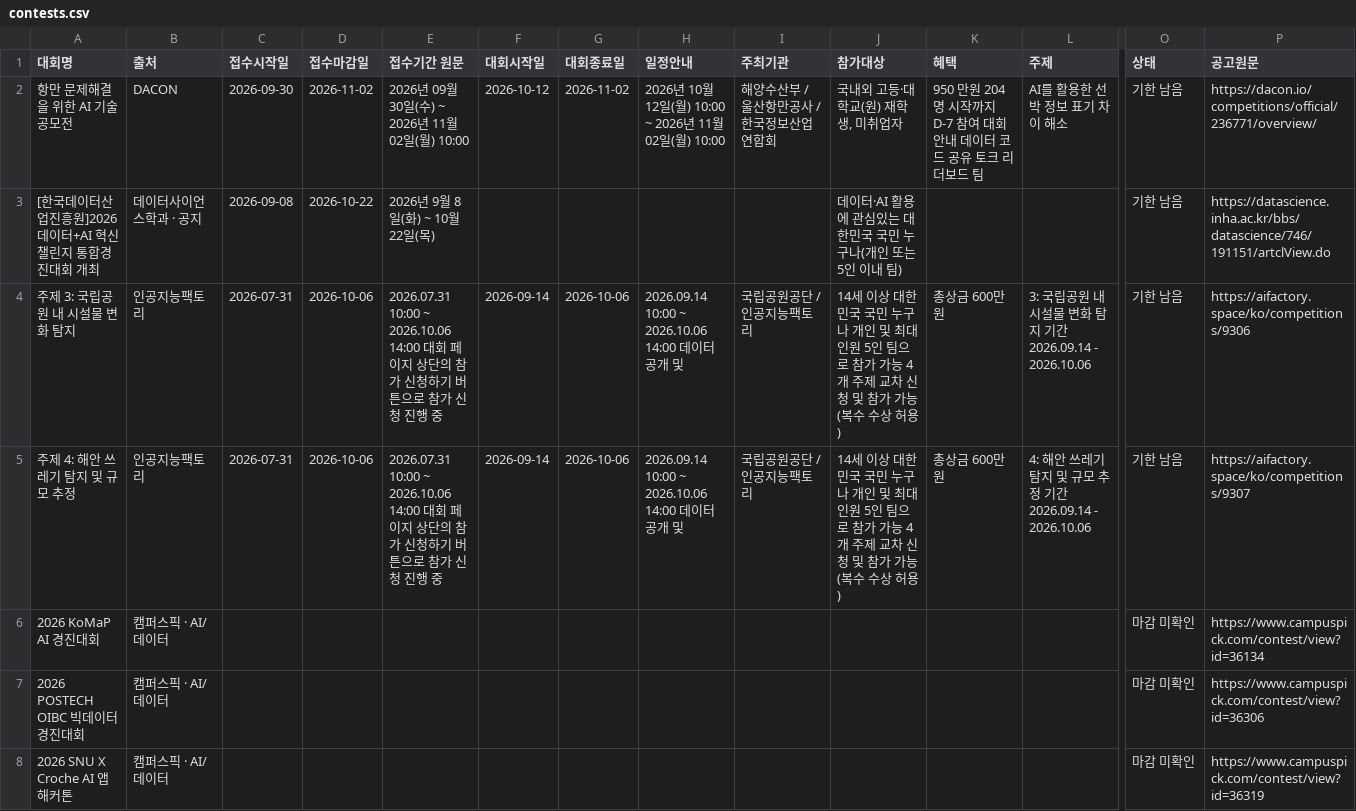
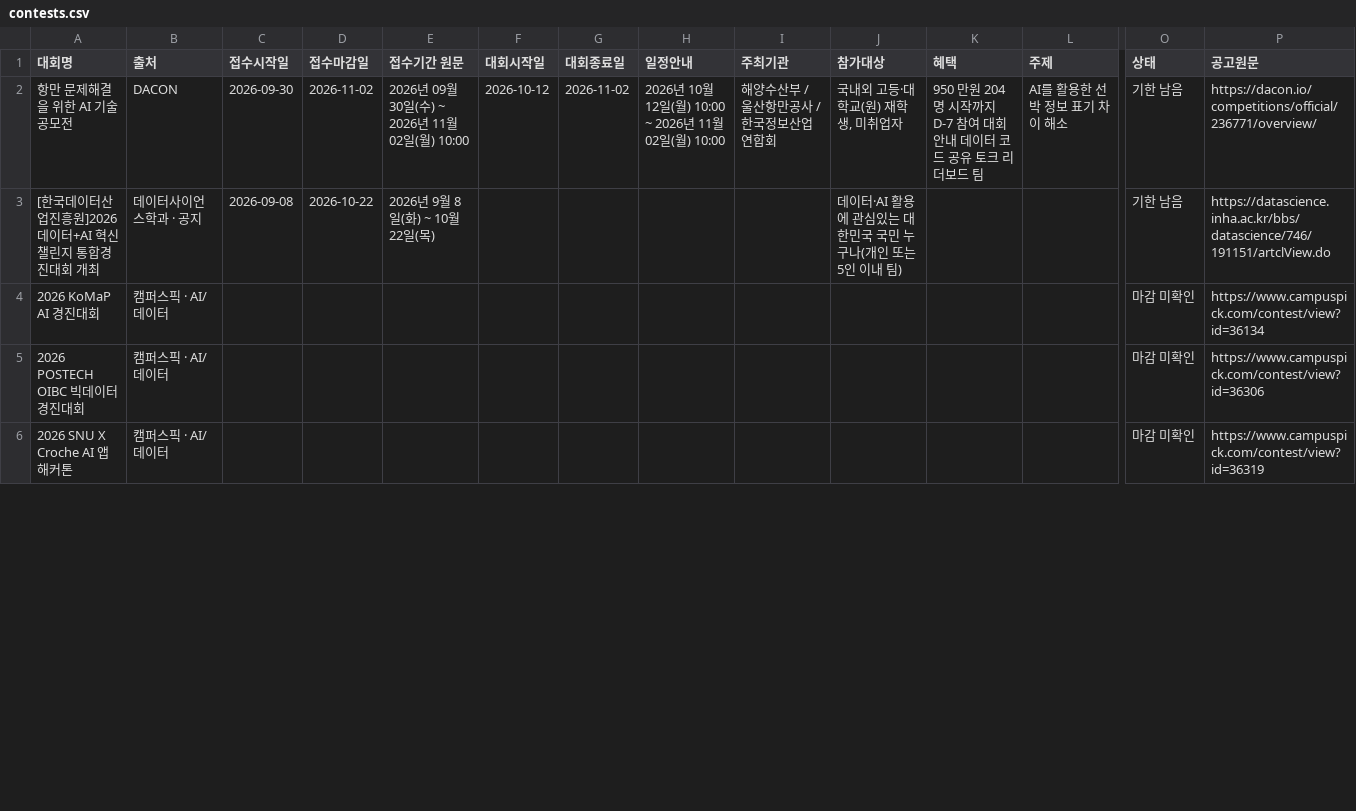
Before and after one commit to uiseokys/inha-contest-alert, a CSV file: site/contests.csv, drawn as a sheet; only a part is shown, gaps mark what is left out; removed rows and columns are numbered as before the commit, all else as after; rows hold the shown columns only; the diff covers the shown part only; the diff names each change by its address in the sheet, - before the commit and + after, or states it on an @@ line.

```diff
--- a/site/contests.csv
+++ b/site/contests.csv
-row 4: 주제 3: 국립공원 내 시설물 변화 탐지 | 인공지능팩토리 | 2026-07-31 | 2026-10-06 | 2026.07.31 10:00 ~ 2026.10.06 14:00 대회 페이지 상단의 참가 신청하기 버튼으로 참가 신청 진행 중 | 2026-09-14 | 2026-10-06 | 2026.09.14 10:00 ~ 2026.10.06 14:00 데이터 공개 및 | 국립공원공단 / 인공지능팩토리 | 14세 이상 대한민국 국민 누구나 개인 및 최대 인원 5인 팀으로 참가 가능 4개 주제 교차 신청 및 참가 가능 (복수 수상 허용) | 총상금 600만원 | 3: 국립공원 내 시설물 변화 탐지 기간 2026.09.14 - 2026.10.06 | 기한 남음 | https://aifactory.space/ko/competitions/9306
-row 5: 주제 4: 해안 쓰레기 탐지 및 규모 추정 | 인공지능팩토리 | 2026-07-31 | 2026-10-06 | 2026.07.31 10:00 ~ 2026.10.06 14:00 대회 페이지 상단의 참가 신청하기 버튼으로 참가 신청 진행 중 | 2026-09-14 | 2026-10-06 | 2026.09.14 10:00 ~ 2026.10.06 14:00 데이터 공개 및 | 국립공원공단 / 인공지능팩토리 | 14세 이상 대한민국 국민 누구나 개인 및 최대 인원 5인 팀으로 참가 가능 4개 주제 교차 신청 및 참가 가능 (복수 수상 허용) | 총상금 600만원 | 4: 해안 쓰레기 탐지 및 규모 추정 기간 2026.09.14 - 2026.10.06 | 기한 남음 | https://aifactory.space/ko/competitions/9307
```
Also changed, not shown: 5 added rows and 2 edited cells elsewhere in this file, 7 other files.
